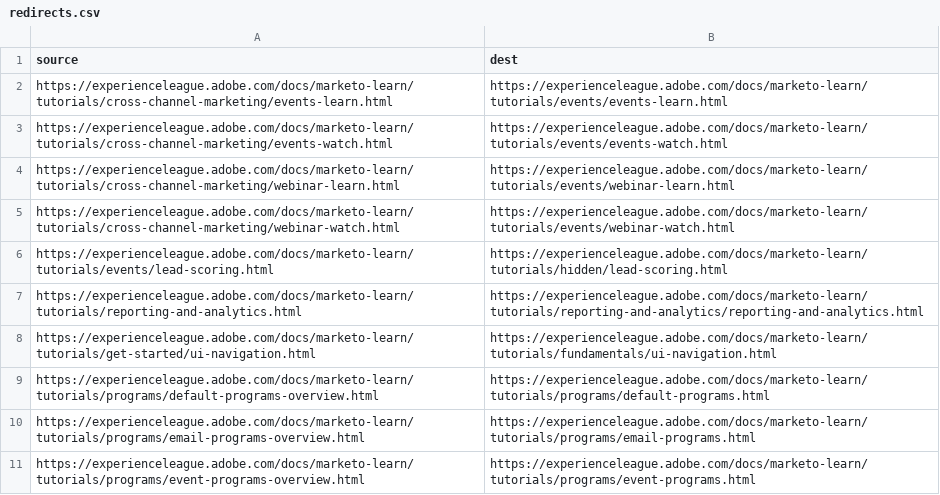
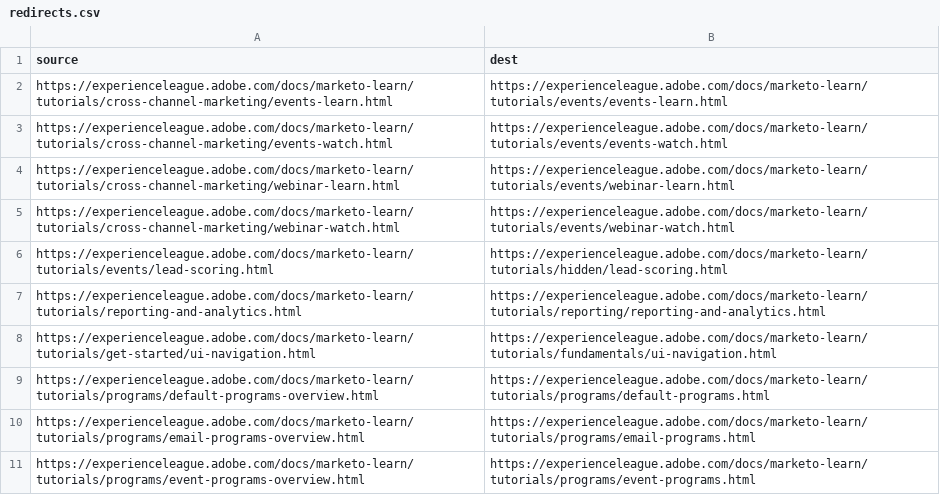
Before and after one commit to AdobeDocs/marketo-learn.en, a CSV file: redirects.csv, drawn as a sheet.

Commit message:
Update redirects.csv

```diff
--- a/redirects.csv
+++ b/redirects.csv
@@ -6,3 +6,3 @@ https://experienceleague.adobe.com/docs/marketo-learn/tutorials/cross-channel-ma
 https://experienceleague.adobe.com/docs/marketo-learn/tutorials/events/lead-scoring.html,https://experienceleague.adobe.com/docs/marketo-learn/tutorials/hidden/lead-scoring.html
-https://experienceleague.adobe.com/docs/marketo-learn/tutorials/reporting-and-analytics.html,https://experienceleague.adobe.com/docs/marketo-learn/tutorials/reporting-and-analytics/reporting-and-analytics.html
+https://experienceleague.adobe.com/docs/marketo-learn/tutorials/reporting-and-analytics.html,https://experienceleague.adobe.com/docs/marketo-learn/tutorials/reporting/reporting-and-analytics.html
 https://experienceleague.adobe.com/docs/marketo-learn/tutorials/get-started/ui-navigation.html,https://experienceleague.adobe.com/docs/marketo-learn/tutorials/fundamentals/ui-navigation.html
```
